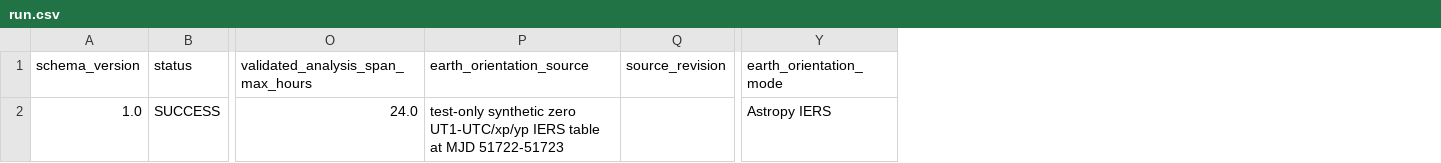
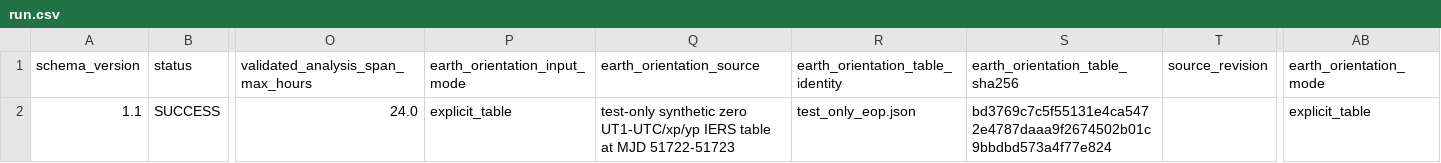
Before and after one commit to CyYippp/spacecraft-mission-analysis, a CSV file: examples/vanguard_run/csv/run.csv, drawn as a sheet; only a part is shown, gaps mark what is left out; addresses are those after the commit; the diff names each change by its address in the sheet, - before the commit and + after, or states it on an @@ line.

Commit message:
Make archived Earth-orientation input reproducible (#12)
* Make archived Earth-orientation input reproducible

* Reject rooted and drive-relative EOP paths

```diff
--- a/examples/vanguard_run/csv/run.csv
+++ b/examples/vanguard_run/csv/run.csv
+column P (earth_orientation_input_mode), row 2: explicit_table
+column R (earth_orientation_table_identity), row 2: test_only_eop.json
+column S (earth_orientation_table_sha256), row 2: bd3769c7c5f55131e4ca5472e4787daaa9f2674502b01c9bbdbd573a4f77e824
-A2 (schema_version): 1.0
+A2 (schema_version): 1.1
-AB2 (earth_orientation_mode): Astropy IERS
+AB2 (earth_orientation_mode): explicit_table
```
Also changed, not shown: 20 other files.
